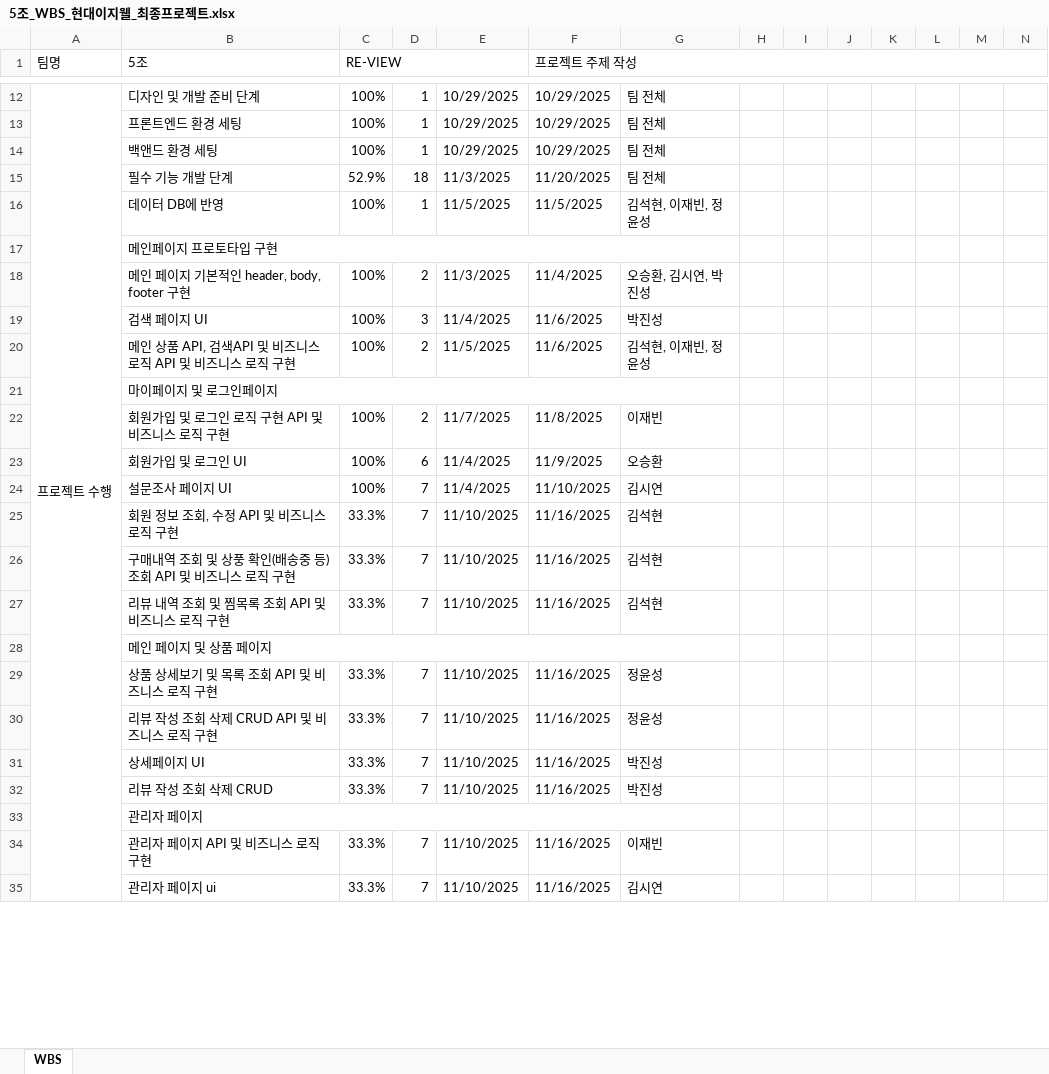
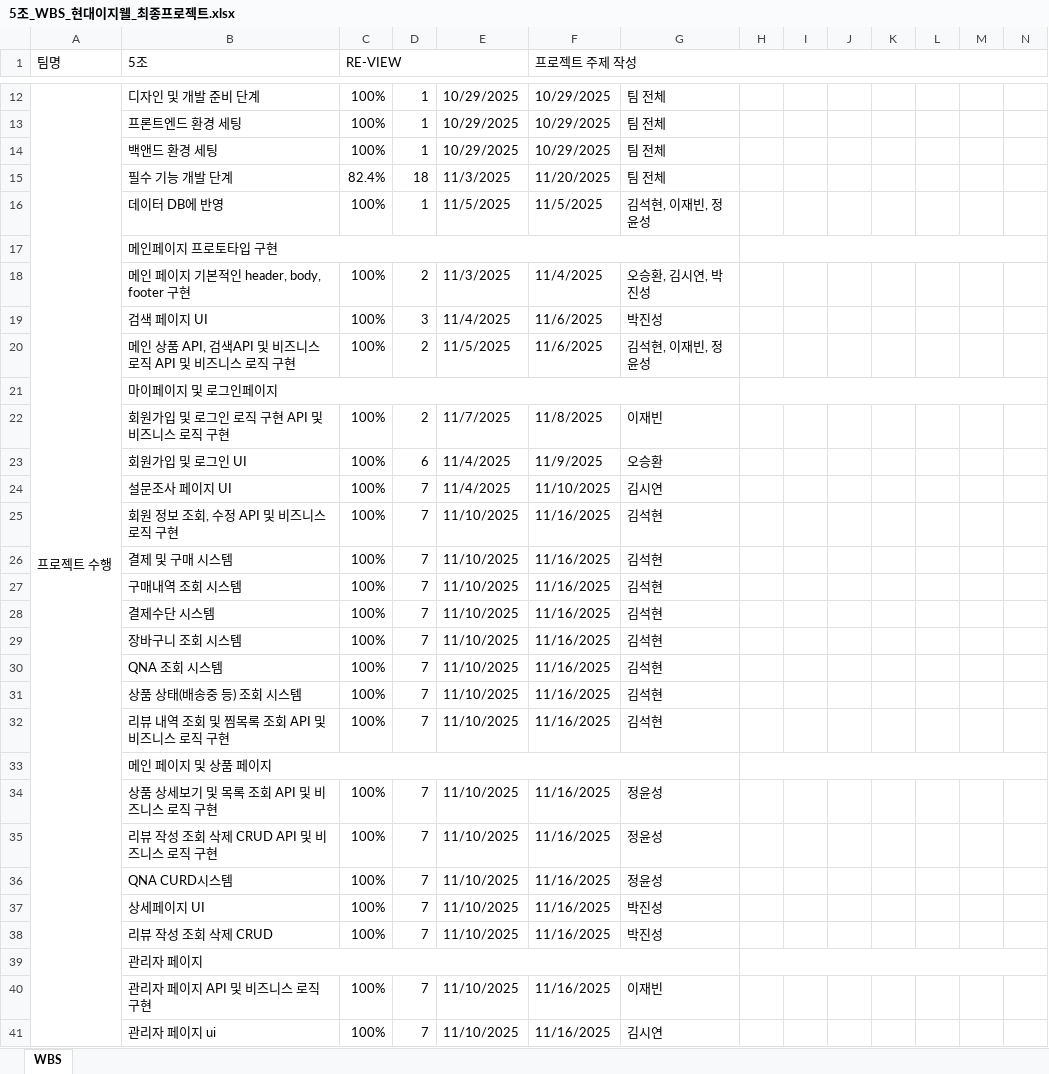
Before and after one commit to VenyVince/5-_Re_View_Doc, an Excel workbook: 2. WBS/5조_WBS_현대이지웰_최종프로젝트.xlsx, sheet WBS, drawn as a sheet; only a part is shown, gaps mark what is left out; values as stored, in another font and other column widths than the file's, no cell formats; addresses are those after the commit; rows hold the shown columns only; the diff covers the shown part only; the diff names each change by its address in the sheet, - before the commit and + after, or states it on an @@ line.

```diff
--- a/2. WBS/5조_WBS_현대이지웰_최종프로젝트.xlsx (sheet WBS)
+++ b/2. WBS/5조_WBS_현대이지웰_최종프로젝트.xlsx (sheet WBS)
-C15 (RE-VIEW): 52.9%
+C15 (RE-VIEW): 82.4%
+H17:BO17 merged
+H21:BO21 merged
-C25 (RE-VIEW): 33.3%
+C25 (RE-VIEW): 100%
+row 26:  | 결제 및 구매 시스템 | 100% | 7 | 11/10/2025 | 11/16/2025 | 김석현
+row 27:  | 구매내역 조회 시스템 | 100% | 7 | 11/10/2025 | 11/16/2025 | 김석현
+row 28:  | 결제수단 시스템 | 100% | 7 | 11/10/2025 | 11/16/2025 | 김석현
+row 29:  | 장바구니 조회 시스템 | 100% | 7 | 11/10/2025 | 11/16/2025 | 김석현
+row 30:  | QNA 조회 시스템 | 100% | 7 | 11/10/2025 | 11/16/2025 | 김석현
-B31 (5조): 구매내역 조회 및 상풍 확인(배송중 등) 조회 API 및 비즈니스 로직 구현
+B31 (5조): 상품 상태(배송중 등) 조회 시스템
-C31:C32 (RE-VIEW): 33.3%
+C31:C32 (RE-VIEW): 100%
+H33:BO33 merged
-C34:C35 (RE-VIEW): 33.3%
+C34:C35 (RE-VIEW): 100%
+row 36:  | QNA CURD시스템 | 100% | 7 | 11/10/2025 | 11/16/2025 | 정윤성
-C37:C38 (RE-VIEW): 33.3%
+C37:C38 (RE-VIEW): 100%
+H39:BO39 merged
-C40:C41 (RE-VIEW): 33.3%
+C40:C41 (RE-VIEW): 100%
```
Also changed, not shown: 2 edited cells elsewhere in this sheet, cell formats, formulas that keep their value, 2 other files.
